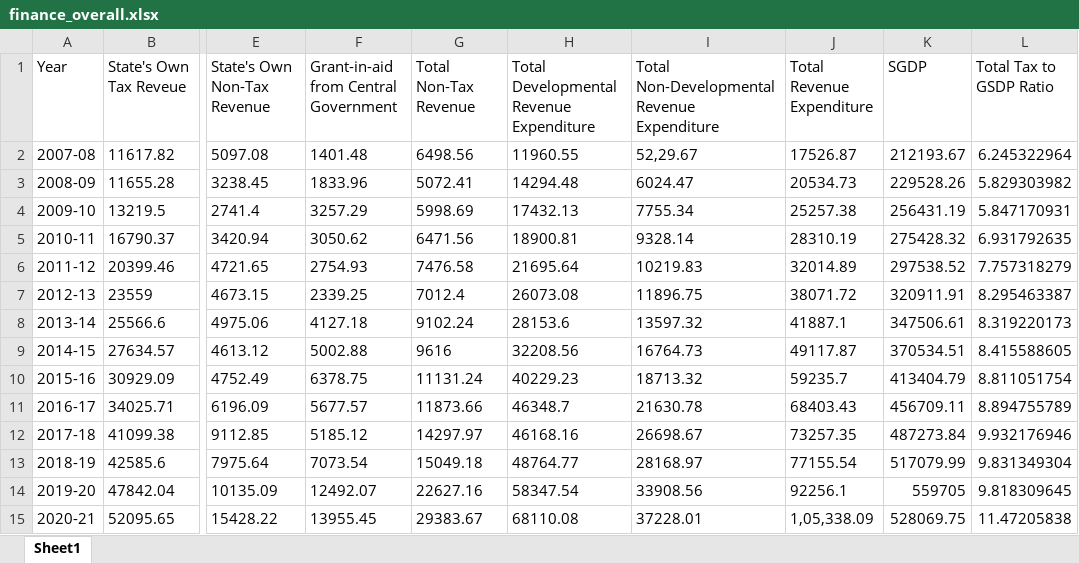
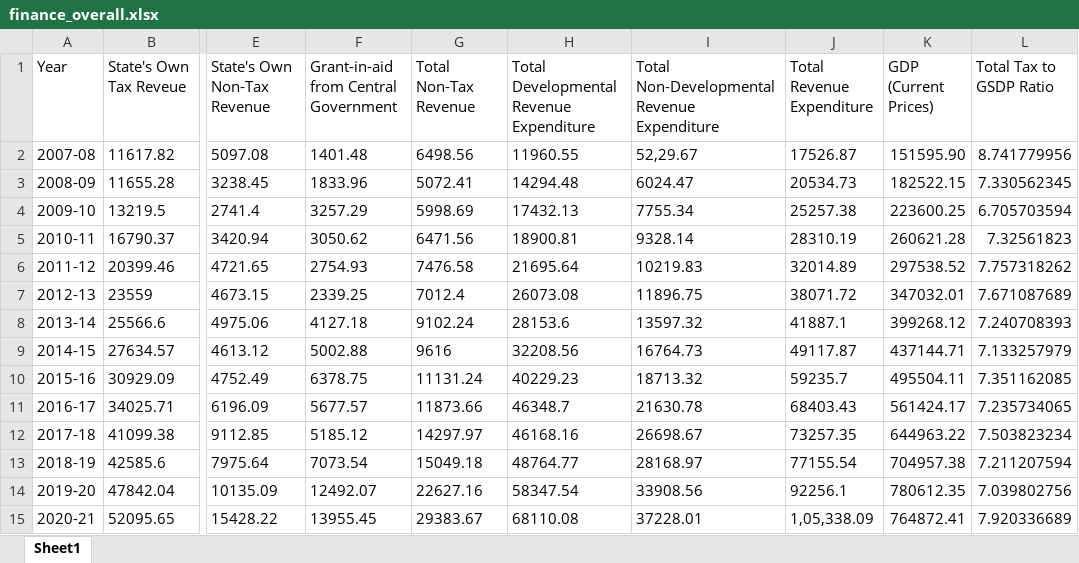
Before and after one commit to nxlr/econ-dashboard, an Excel workbook: app/datasets/finance/finance_overall.xlsx, sheet Sheet1, drawn as a sheet; only a part is shown, gaps mark what is left out; values as stored, in another font and other column widths than the file's, no borders; the diff names each change by its address in the sheet, - before the commit and + after, or states it on an @@ line.

Commit message:
finance gsdp - current

```diff
--- a/app/datasets/finance/finance_overall.xlsx (sheet Sheet1)
+++ b/app/datasets/finance/finance_overall.xlsx (sheet Sheet1)
-K1: SGDP
+K1: GDP (Current Prices)
-K2 (GDP (Current Prices)): 212193.67
+K2 (GDP (Current Prices)): 151595.90
-L2 (Total Tax to GSDP Ratio): 6.245322964
+L2 (Total Tax to GSDP Ratio): 8.741779956
-K3 (GDP (Current Prices)): 229528.26
+K3 (GDP (Current Prices)): 182522.15
-L3 (Total Tax to GSDP Ratio): 5.829303982
+L3 (Total Tax to GSDP Ratio): 7.330562345
-K4 (GDP (Current Prices)): 256431.19
+K4 (GDP (Current Prices)): 223600.25
-L4 (Total Tax to GSDP Ratio): 5.847170931
+L4 (Total Tax to GSDP Ratio): 6.705703594
-K5 (GDP (Current Prices)): 275428.32
+K5 (GDP (Current Prices)): 260621.28
-L5 (Total Tax to GSDP Ratio): 6.931792635
+L5 (Total Tax to GSDP Ratio): 7.32561823
-L6 (Total Tax to GSDP Ratio): 7.757318279
+L6 (Total Tax to GSDP Ratio): 7.757318262
-K7 (GDP (Current Prices)): 320911.91
+K7 (GDP (Current Prices)): 347032.01
-L7 (Total Tax to GSDP Ratio): 8.295463387
+L7 (Total Tax to GSDP Ratio): 7.671087689
-K8 (GDP (Current Prices)): 347506.61
+K8 (GDP (Current Prices)): 399268.12
-L8 (Total Tax to GSDP Ratio): 8.319220173
+L8 (Total Tax to GSDP Ratio): 7.240708393
-K9 (GDP (Current Prices)): 370534.51
+K9 (GDP (Current Prices)): 437144.71
-L9 (Total Tax to GSDP Ratio): 8.415588605
+L9 (Total Tax to GSDP Ratio): 7.133257979
-K10 (GDP (Current Prices)): 413404.79
+K10 (GDP (Current Prices)): 495504.11
-L10 (Total Tax to GSDP Ratio): 8.811051754
+L10 (Total Tax to GSDP Ratio): 7.351162085
-K11 (GDP (Current Prices)): 456709.11
+K11 (GDP (Current Prices)): 561424.17
-L11 (Total Tax to GSDP Ratio): 8.894755789
+L11 (Total Tax to GSDP Ratio): 7.235734065
-K12 (GDP (Current Prices)): 487273.84
+K12 (GDP (Current Prices)): 644963.22
-L12 (Total Tax to GSDP Ratio): 9.932176946
+L12 (Total Tax to GSDP Ratio): 7.503823234
-K13 (GDP (Current Prices)): 517079.99
+K13 (GDP (Current Prices)): 704957.38
-L13 (Total Tax to GSDP Ratio): 9.831349304
+L13 (Total Tax to GSDP Ratio): 7.211207594
-K14 (GDP (Current Prices)): 559705
+K14 (GDP (Current Prices)): 780612.35
-L14 (Total Tax to GSDP Ratio): 9.818309645
+L14 (Total Tax to GSDP Ratio): 7.039802756
-K15 (GDP (Current Prices)): 528069.75
+K15 (GDP (Current Prices)): 764872.41
-L15 (Total Tax to GSDP Ratio): 11.47205838
+L15 (Total Tax to GSDP Ratio): 7.920336689
```
Also changed, not shown: 2 other files.
